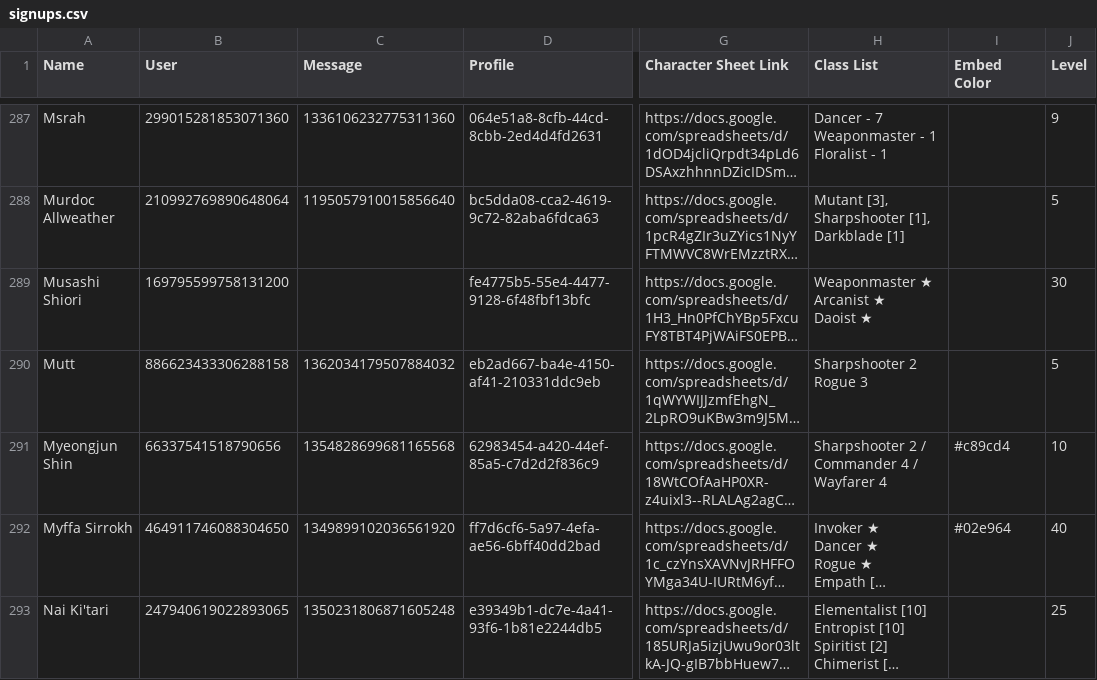
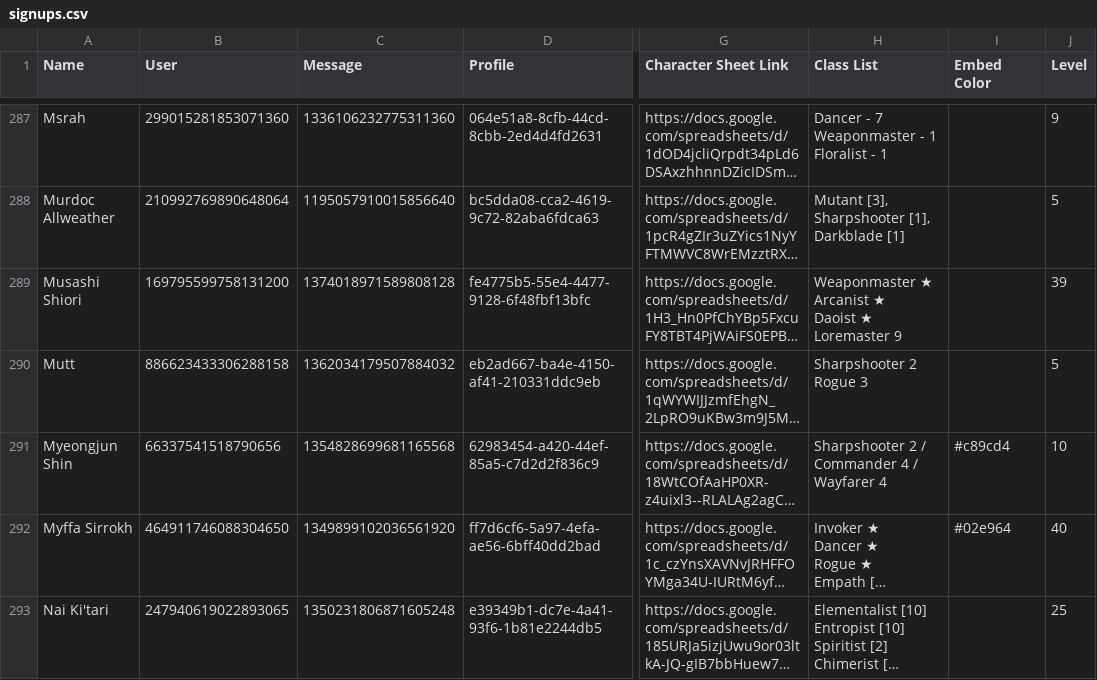
Before and after one commit to jrlol3/Megu-CSV-JSON-Storage, a CSV file: profile/signups.csv, drawn as a sheet; only a part is shown, gaps mark what is left out; long unchanged cells end in …; ↵ is a line break in a cell; the diff covers the shown part only; the diff names each change by its address in the sheet, - before the commit and + after, or states it on an @@ line.

```diff
--- a/profile/signups.csv
+++ b/profile/signups.csv
-C289 (Message): (empty)
+C289 (Message): 1374018971589808128
-H289 (Class List): Weaponmaster ★ ↵ Arcanist ★ ↵ Daoist ★
+H289 (Class List): Weaponmaster ★ ↵ Arcanist ★ ↵ Daoist ★ ↵ Loremaster 9
-J289 (Level): 30
+J289 (Level): 39
```
Also changed, not shown: 1 added row and 18 edited cells elsewhere in this file.
